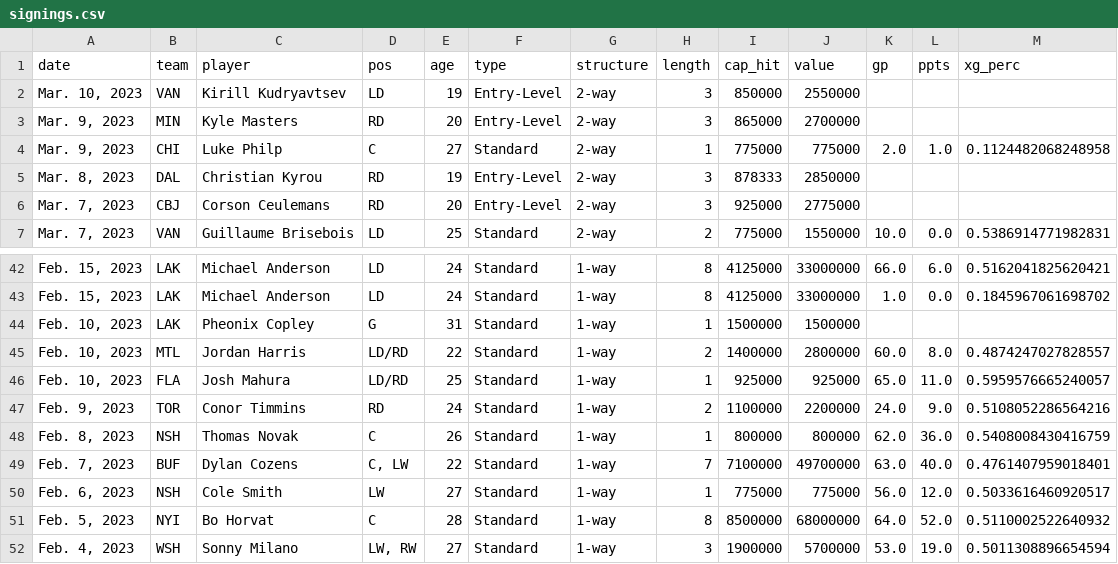
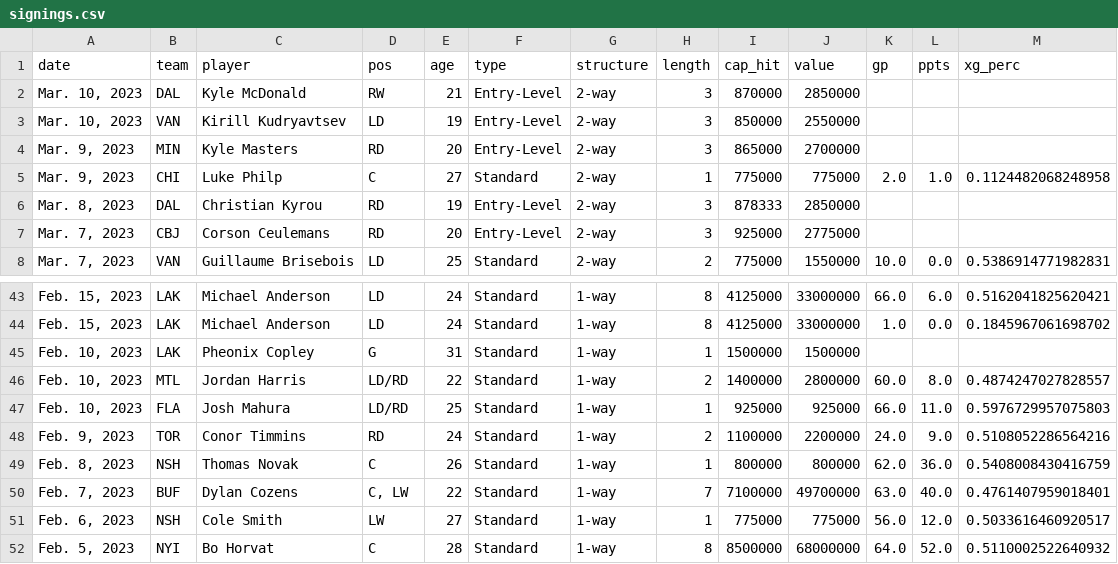
Before and after one commit to cassario/matchupData, a CSV file: signings.csv, drawn as a sheet; only a part is shown, gaps mark what is left out.

```diff
--- a/signings.csv
+++ b/signings.csv
@@ -1,2 +1,3 @@
 date,team,player,pos,age,type,structure,length,cap_hit,value,gp,ppts,xg_perc
+"Mar. 10, 2023",DAL,Kyle McDonald,RW,21,Entry-Level,2-way,3,870000,2850000,,,
 "Mar. 10, 2023",VAN,Kirill Kudryavtsev,LD,19,Entry-Level,2-way,3,850000,2550000,,,
@@ -45,3 +46,3 @@ date,team,player,pos,age,type,structure,length,cap_hit,value,gp,ppts,xg_perc
 "Feb. 10, 2023",MTL,Jordan Harris,LD/RD,22,Standard,1-way,2,1400000,2800000,60.0,8.0,0.4874247027828557
-"Feb. 10, 2023",FLA,Josh Mahura,LD/RD,25,Standard,1-way,1,925000,925000,65.0,11.0,0.5959576665240057
+"Feb. 10, 2023",FLA,Josh Mahura,LD/RD,25,Standard,1-way,1,925000,925000,66.0,11.0,0.5976729957075803
 "Feb. 9, 2023",TOR,Conor Timmins,RD,24,Standard,1-way,2,1100000,2200000,24.0,9.0,0.5108052286564216
@@ -51,2 +52 @@ date,team,player,pos,age,type,structure,length,cap_hit,value,gp,ppts,xg_perc
 "Feb. 5, 2023",NYI,Bo Horvat,C,28,Standard,1-way,8,8500000,68000000,64.0,52.0,0.5110002522640932
-"Feb. 4, 2023",WSH,Sonny Milano,"LW, RW",27,Standard,1-way,3,1900000,5700000,53.0,19.0,0.5011308896654594
```
Also changed, not shown: scratches.csv.
